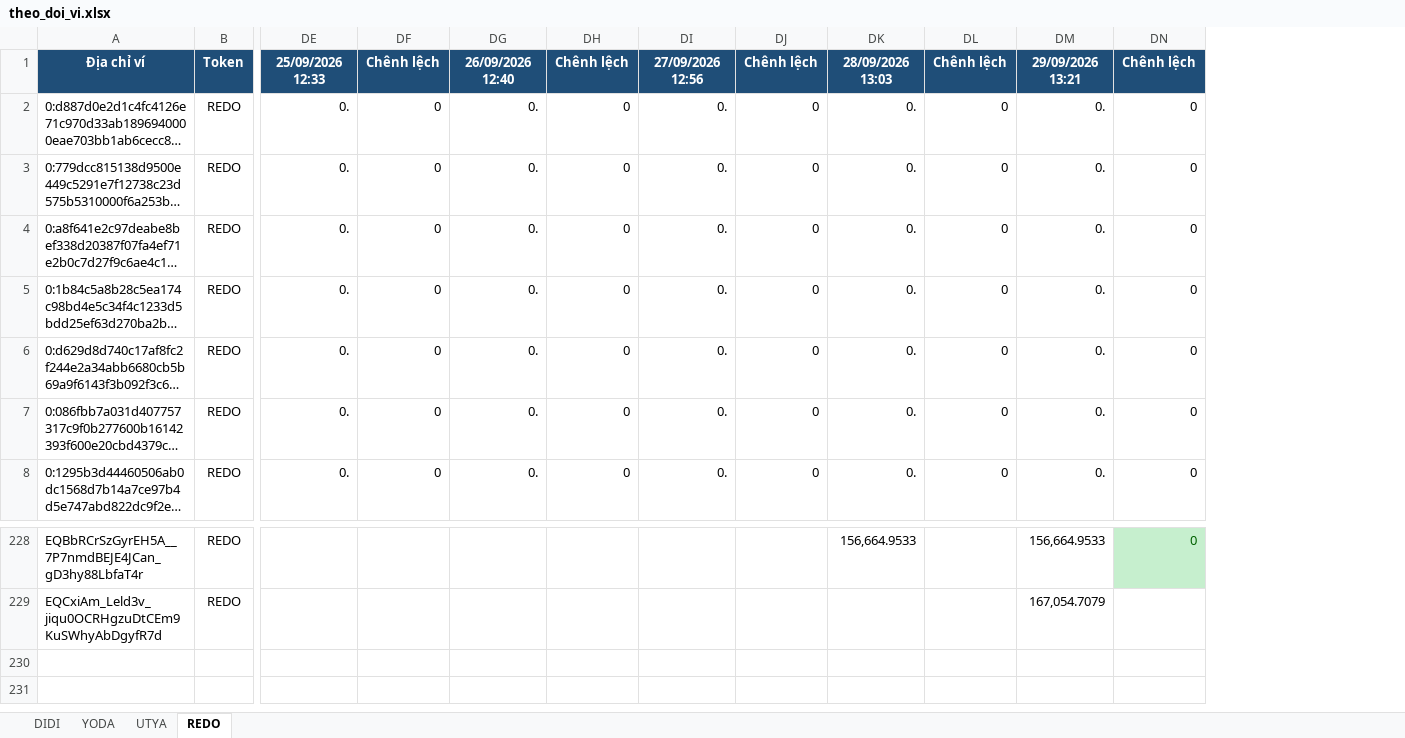
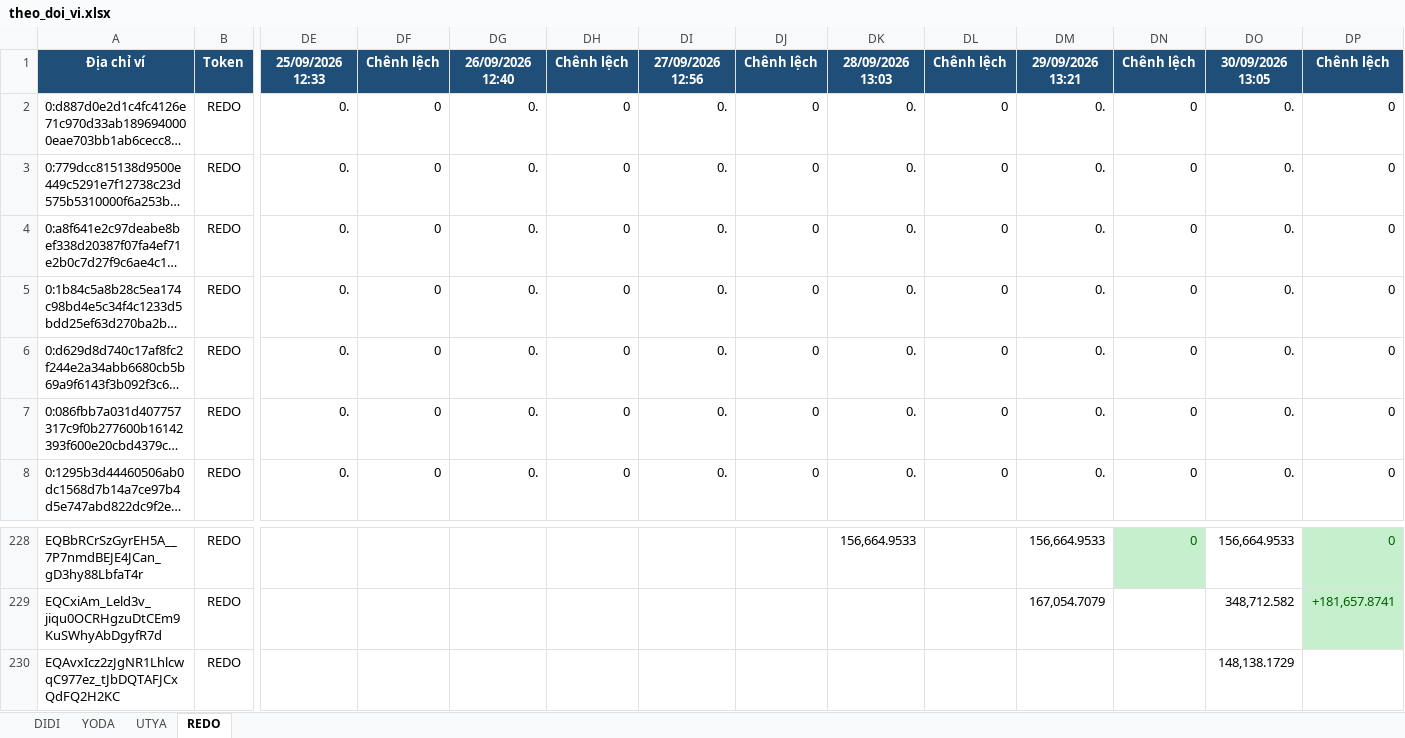
Before and after one commit to anhvt118/ton-wallet-tracker, an Excel workbook: data/theo_doi_vi.xlsx, sheet REDO, drawn as a sheet; only a part is shown, gaps mark what is left out; long unchanged cells end in …; values as stored, in another font and other column widths than the file's, no borders; rows hold the shown columns only; the diff names each change by its address in the sheet, - before the commit and + after, or states it on an @@ line.

```diff
--- a/data/theo_doi_vi.xlsx (sheet REDO)
+++ b/data/theo_doi_vi.xlsx (sheet REDO)
+column DO, rows 1-8: 30/09/2026 13:05 | 0. | 0. | 0. | 0. | 0. | 0. | 0.; rows 228-229: 156,664.9533 | 348,712.582
+column DP, rows 1-8: Chênh lệch | 0 | 0 | 0 | 0 | 0 | 0 | 0; rows 228-229: 0 | +181,657.8741
+row 230: EQAvxIcz2zJgNR1LhlcwqC977ez_tJbDQTAFJCxQdFQ2H2KC | REDO |  |  |  |  |  |  |  |  |  |  | 148,138.1729
```
Also changed, not shown: sheet DIDI, sheet UTYA, sheet YODA.
